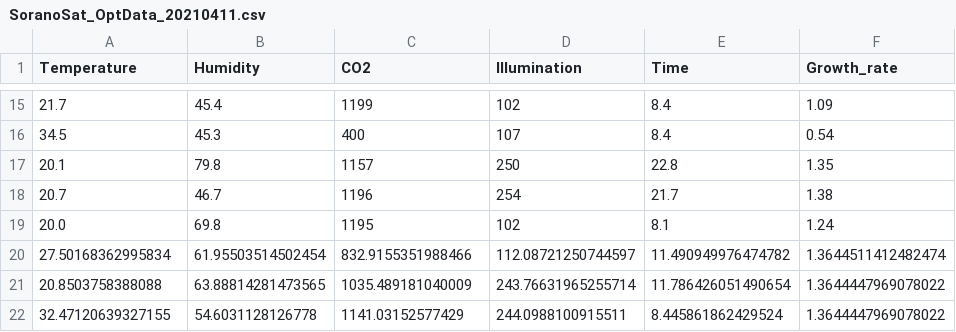
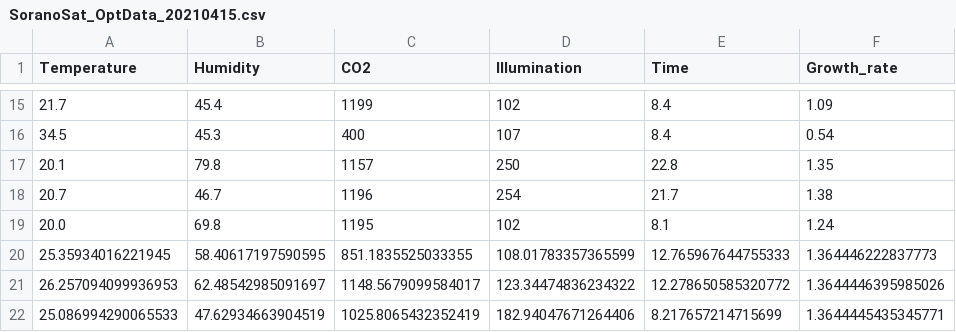
Before and after one commit to Astro-yoshiki/Sorano_sat, a CSV file: result/BO/SoranoSat_OptData_20210415.csv (was result/BO/SoranoSat_OptData_20210411.csv), drawn as a sheet; only a part is shown, gaps mark what is left out; removed rows and columns are numbered as before the commit, all else as after; the diff names each change by its address in the sheet, - before the commit and + after, or states it on an @@ line.

```diff
--- a/result/BO/SoranoSat_OptData_20210411.csv
+++ b/result/BO/SoranoSat_OptData_20210415.csv
-row 20: 27.50168362995834 | 61.95503514502454 | 832.9155351988466 | 112.08721250744597 | 11.490949976474782 | 1.3644511412482474
-row 21: 20.8503758388088 | 63.88814281473565 | 1035.489181040009 | 243.76631965255714 | 11.786426051490654 | 1.3644447969078022
-row 22: 32.47120639327155 | 54.6031128126778 | 1141.03152577429 | 244.0988100915511 | 8.445861862429524 | 1.3644447969078022
+row 20: 25.35934016221945 | 58.40617197590595 | 851.1835525033355 | 108.01783357365599 | 12.765967644755333 | 1.364446222837773
+row 21: 26.257094099936953 | 62.48542985091697 | 1148.5679099584017 | 123.34474836234322 | 12.278650585320772 | 1.3644446395985026
+row 22: 25.086994290065533 | 47.62934663904519 | 1025.8065432352419 | 182.94047671264406 | 8.217657214715699 | 1.3644445435345771
```
Also changed, not shown: 14 other files.
